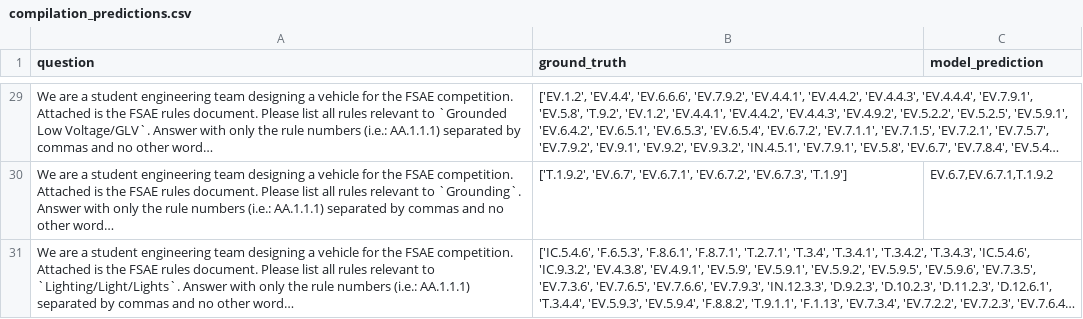
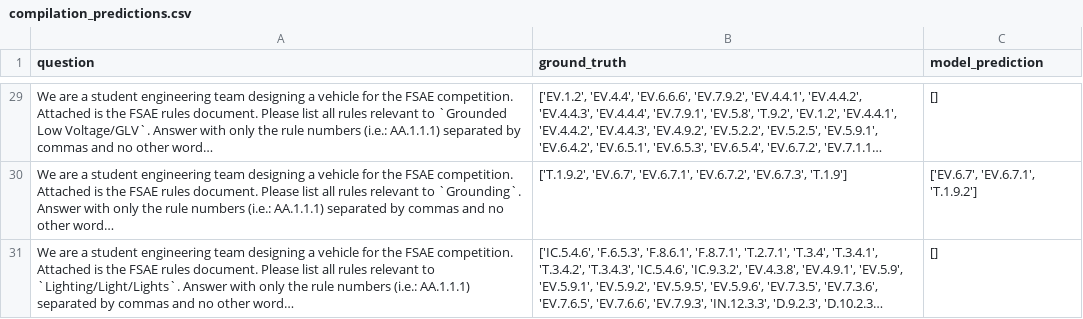
Before and after one commit to pushparajanrahul/ASME_Hackathon_2025, a CSV file: predictions/compilation_predictions.csv, drawn as a sheet; only a part is shown, gaps mark what is left out; long unchanged cells end in …; the diff covers the shown part only; the diff names each change by its address in the sheet, - before the commit and + after, or states it on an @@ line.

```diff
--- a/predictions/compilation_predictions.csv
+++ b/predictions/compilation_predictions.csv
-C29 (model_prediction): (empty)
+C29 (model_prediction): []
-C30 (model_prediction): EV.6.7,EV.6.7.1,T.1.9.2
+C30 (model_prediction): ['EV.6.7', 'EV.6.7.1', 'T.1.9.2']
-C31 (model_prediction): (empty)
+C31 (model_prediction): []
```
Also changed, not shown: 27 edited cells elsewhere in this file, predictions/definition_predictions.csv, predictions/dimension_predictions.csv, 2 other files.
